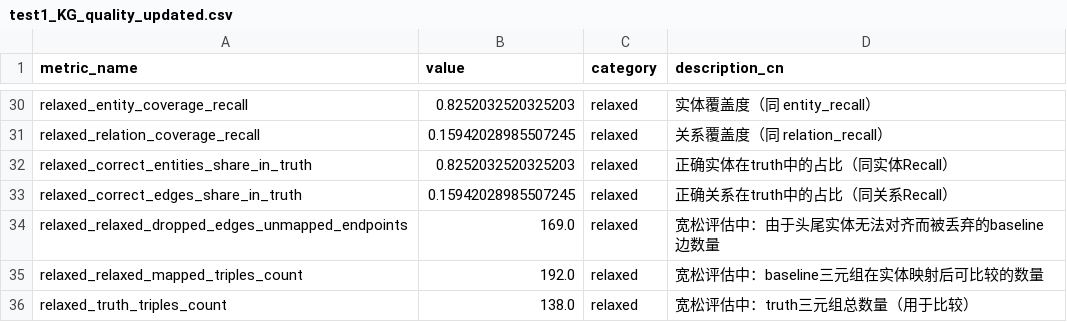
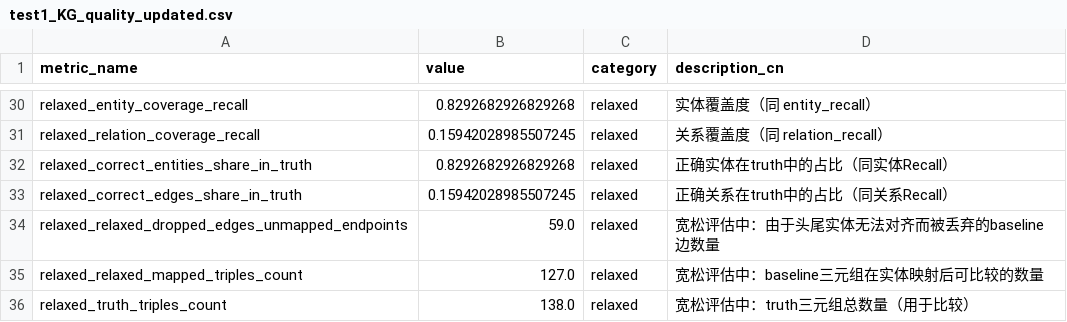
Before and after one commit to undoubtable/KG_allprocess, a CSV file: Output/Step13_output/test1_KG_quality_updated.csv, drawn as a sheet; only a part is shown, gaps mark what is left out; the diff covers the shown part only; the diff names each change by its address in the sheet, - before the commit and + after, or states it on an @@ line.

```diff
--- a/Output/Step13_output/test1_KG_quality_updated.csv
+++ b/Output/Step13_output/test1_KG_quality_updated.csv
-B30 (value): 0.8252032520325203
+B30 (value): 0.8292682926829268
-B32 (value): 0.8252032520325203
+B32 (value): 0.8292682926829268
-B34 (value): 169.0
+B34 (value): 59.0
-B35 (value): 192.0
+B35 (value): 127.0
```
Also changed, not shown: 14 edited cells elsewhere in this file, Output/Step12_output/test1_KG_nodes_updated.tsv, 5 other files.
